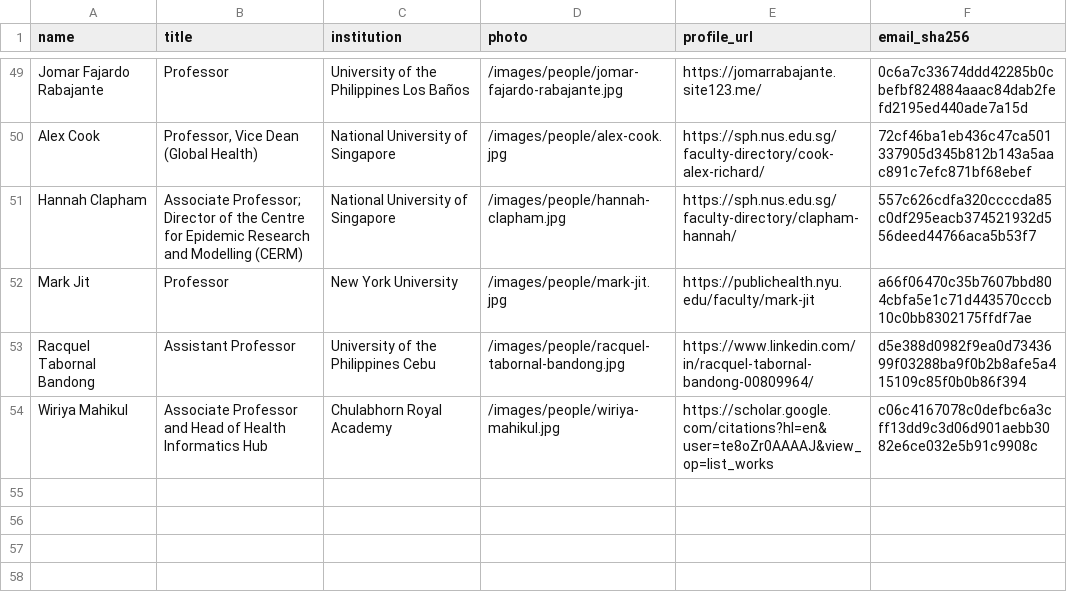
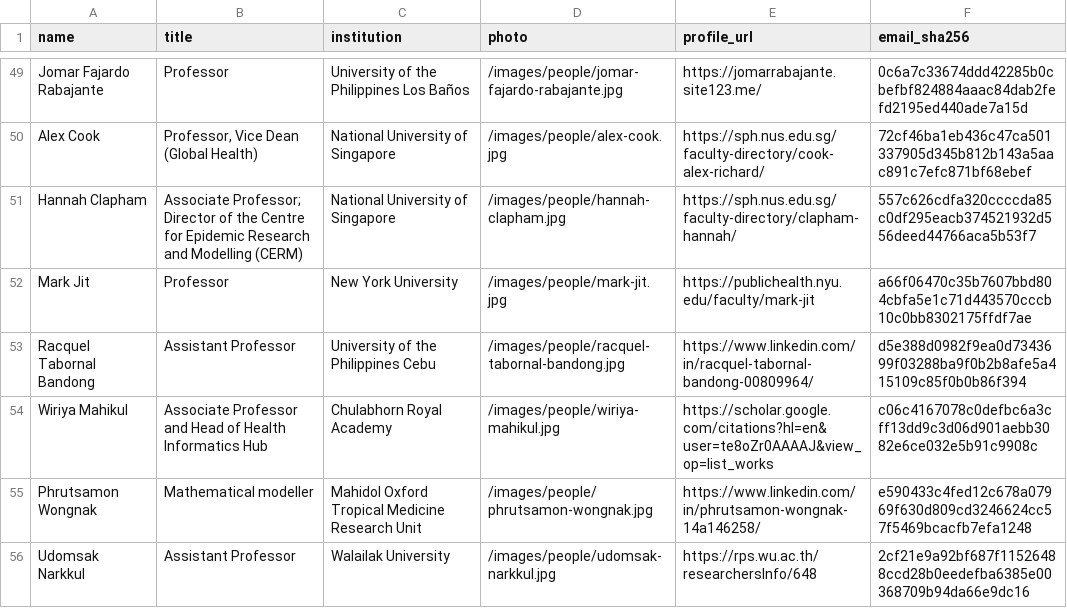
Before and after one commit to MIDSEA-Network/midsea-network, a CSV file: people/people.csv, drawn as a sheet; only a part is shown, gaps mark what is left out.

```diff
--- a/people/people.csv
+++ b/people/people.csv
@@ -54 +54,3 @@ Racquel Tabornal Bandong,Assistant Professor,University of the Philippines Cebu,
 Wiriya Mahikul,Associate Professor and Head of Health Informatics Hub,Chulabhorn Royal Academy,/images/people/wiriya-mahikul.jpg,https://scholar.google.com/citations?hl=en&user=te8oZr0AAAAJ&view_op=list_works,c06c4167078c0defbc6a3cff13dd9c3d06d901aebb3082e6ce032e5b91c9908c
+Phrutsamon Wongnak,Mathematical modeller,Mahidol Oxford Tropical Medicine Research Unit,/images/people/phrutsamon-wongnak.jpg,https://www.linkedin.com/in/phrutsamon-wongnak-14a146258/,e590433c4fed12c678a07969f630d809cd3246624cc57f5469bcacfb7efa1248
+Udomsak Narkkul,Assistant Professor,Walailak University,/images/people/udomsak-narkkul.jpg,https://rps.wu.ac.th/researchersInfo/648,2cf21e9a92bf687f11526488ccd28b0eedefba6385e00368709b94da66e9dc16
```
Also changed, not shown: 9 other files.
